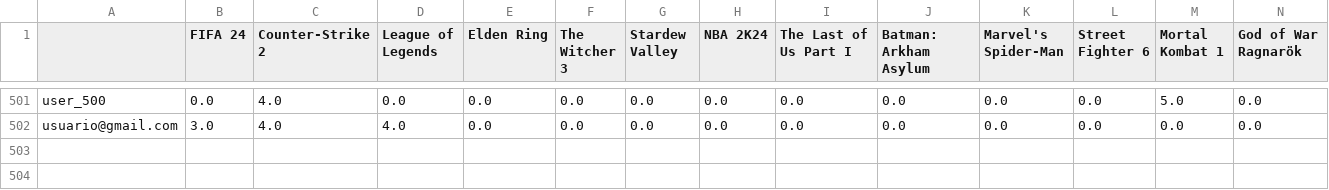
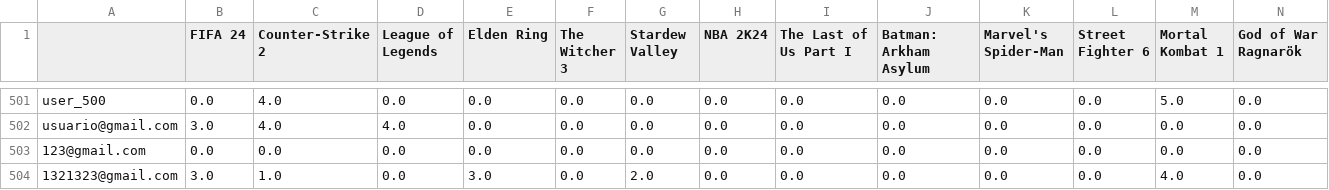
Before and after one commit to LTavaresDrumond/IIA-Projeto1, a CSV file: matriz_utilidade.csv, drawn as a sheet; only a part is shown, gaps mark what is left out; rows hold the shown columns only; the diff names each change by its address in the sheet, - before the commit and + after, or states it on an @@ line.

```diff
--- a/matriz_utilidade.csv
+++ b/matriz_utilidade.csv
+row 503: 123@gmail.com | 0.0 | 0.0 | 0.0 | 0.0 | 0.0 | 0.0 | 0.0 | 0.0 | 0.0 | 0.0 | 0.0 | 0.0 | 0.0
+row 504: 1321323@gmail.com | 3.0 | 1.0 | 0.0 | 3.0 | 0.0 | 2.0 | 0.0 | 0.0 | 0.0 | 0.0 | 0.0 | 4.0 | 0.0
```
Also changed, not shown: 4 other files.
